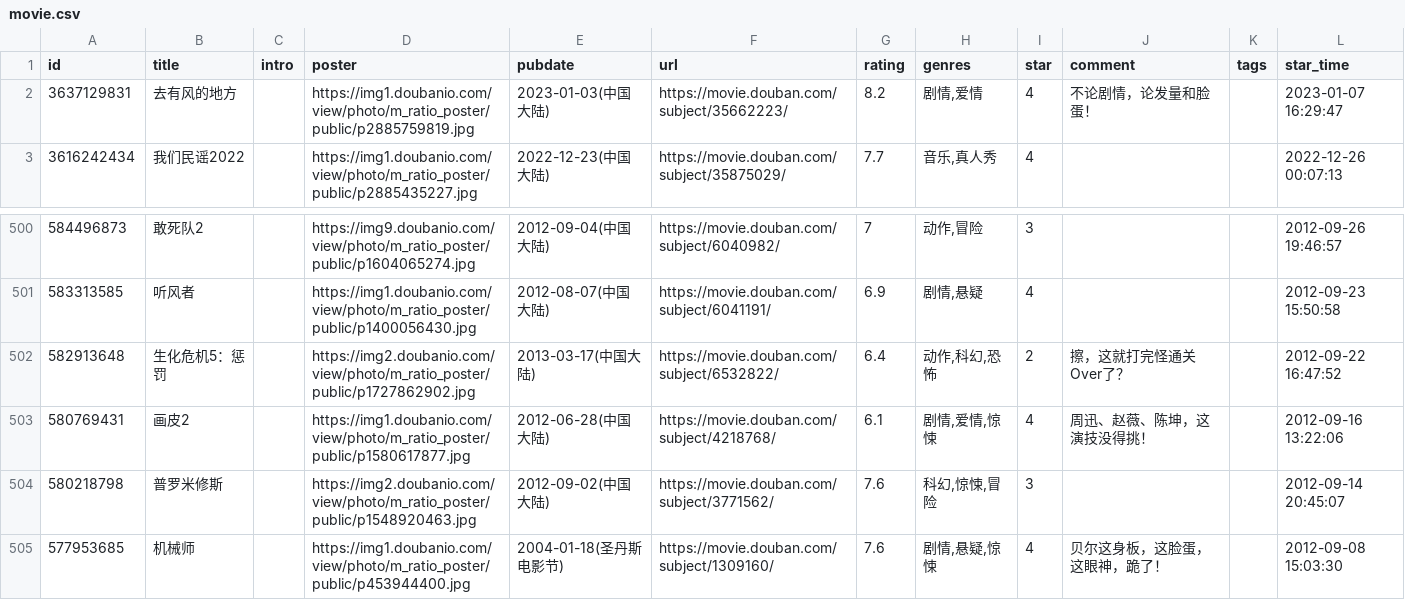
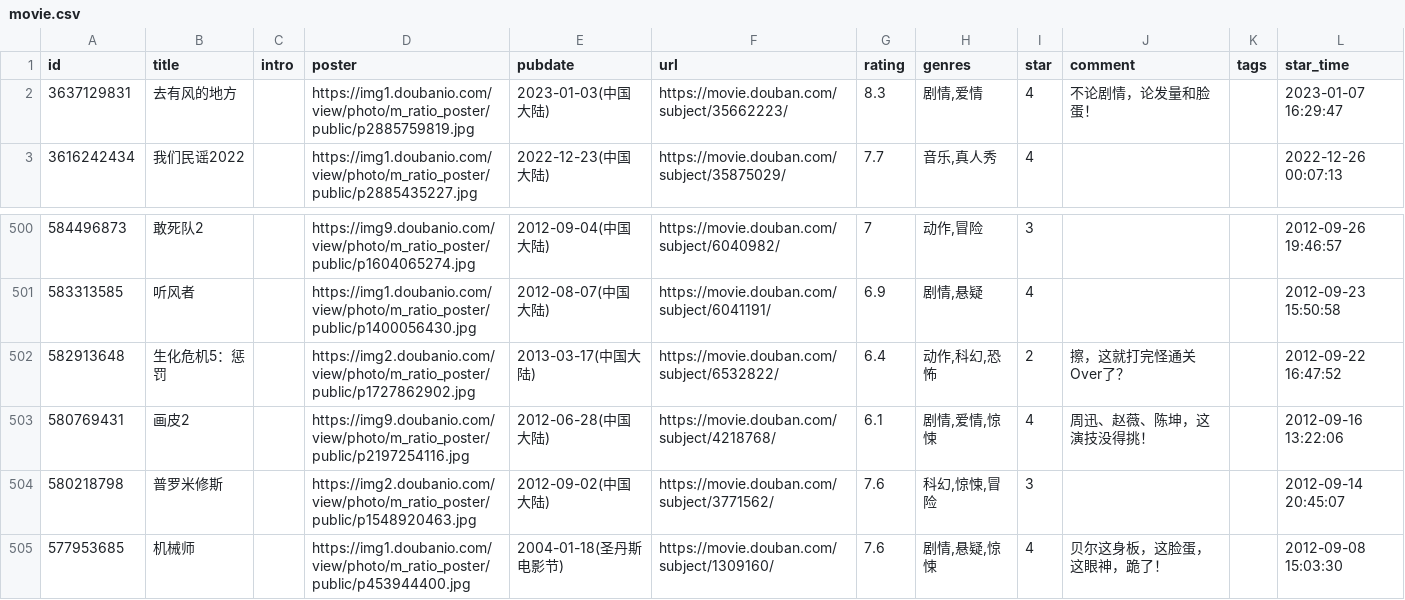
Before and after one commit to lmm214/immmmm, a CSV file: data/douban/movie.csv, drawn as a sheet; only a part is shown, gaps mark what is left out; the diff names each change by its address in the sheet, - before the commit and + after, or states it on an @@ line.

```diff
--- a/data/douban/movie.csv
+++ b/data/douban/movie.csv
-G2 (rating): 8.2
+G2 (rating): 8.3
-D503 (poster): https://img1.doubanio.com/view/photo/m_ratio_poster/public/p1580617877.jpg
+D503 (poster): https://img9.doubanio.com/view/photo/m_ratio_poster/public/p2197254116.jpg
```
Also changed, not shown: data/douban/book.csv.
